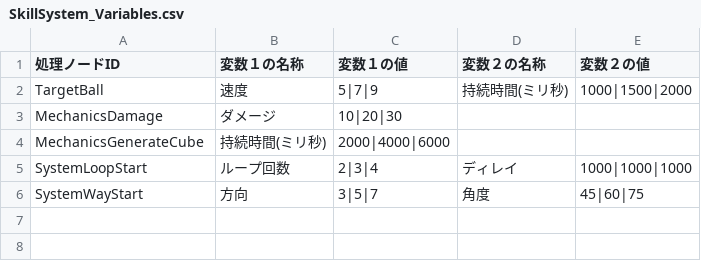
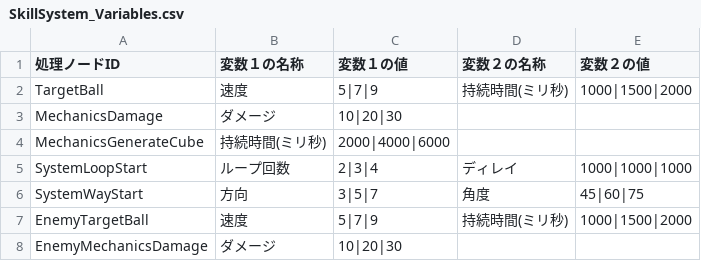
Before and after one commit to TerryKhok/magic-roguelite, a CSV file: RogueLikeSkillCreateTest2/Assets/Resources/SkillSystem/SkillSystem_Variables.csv, drawn as a sheet; the diff names each change by its address in the sheet, - before the commit and + after, or states it on an @@ line.

```diff
--- a/RogueLikeSkillCreateTest2/Assets/Resources/SkillSystem/SkillSystem_Variables.csv
+++ b/RogueLikeSkillCreateTest2/Assets/Resources/SkillSystem/SkillSystem_Variables.csv
+row 7: EnemyTargetBall | 速度 | 5|7|9 | 持続時間(ミリ秒) | 1000|1500|2000
+row 8: EnemyMechanicsDamage | ダメージ | 10|20|30
```
Also changed, not shown: 3 other files.
